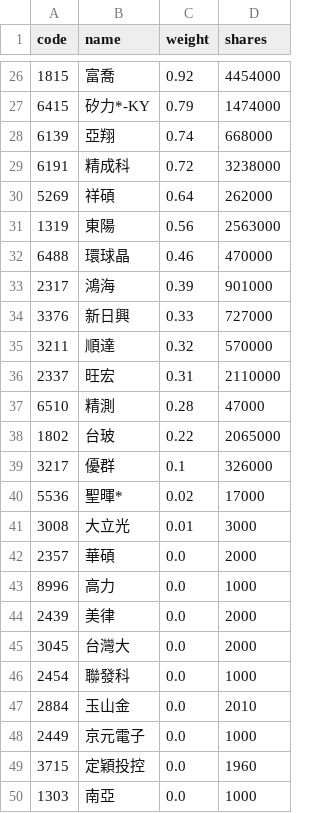
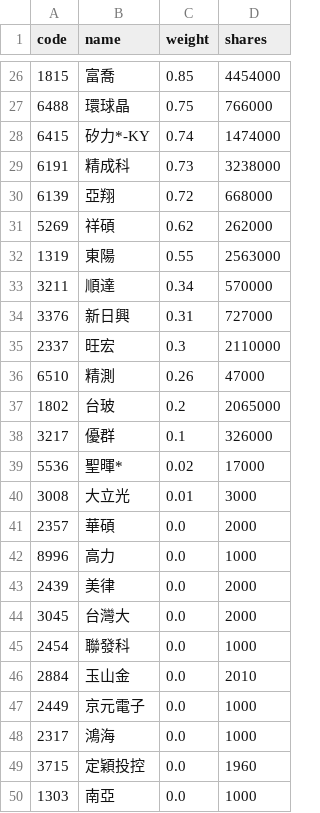
Before and after one commit to eceeff/etf_bot_for00981a, a CSV file: 00981a_holdings.csv, drawn as a sheet; only a part is shown, gaps mark what is left out; the diff covers the shown part only.

```diff
--- a/00981a_holdings.csv
+++ b/00981a_holdings.csv
@@ -26,14 +26,13 @@ code,name,weight,shares
-1815,富喬,0.92,4454000
-6415,矽力*-KY,0.79,1474000
-6139,亞翔,0.74,668000
-6191,精成科,0.72,3238000
-5269,祥碩,0.64,262000
-1319,東陽,0.56,2563000
-6488,環球晶,0.46,470000
-2317,鴻海,0.39,901000
-3376,新日興,0.33,727000
-3211,順達,0.32,570000
-2337,旺宏,0.31,2110000
-6510,精測,0.28,47000
-1802,台玻,0.22,2065000
+1815,富喬,0.85,4454000
+6488,環球晶,0.75,766000
+6415,矽力*-KY,0.74,1474000
+6191,精成科,0.73,3238000
+6139,亞翔,0.72,668000
+5269,祥碩,0.62,262000
+1319,東陽,0.55,2563000
+3211,順達,0.34,570000
+3376,新日興,0.31,727000
+2337,旺宏,0.3,2110000
+6510,精測,0.26,47000
+1802,台玻,0.2,2065000
 3217,優群,0.1,326000
@@ -48,2 +47,3 @@ code,name,weight,shares
 2449,京元電子,0.0,1000
+2317,鴻海,0.0,1000
 3715,定穎投控,0.0,1960
```
Also changed, not shown: 5 added rows, 5 removed rows and 22 edited cells elsewhere in this file.
